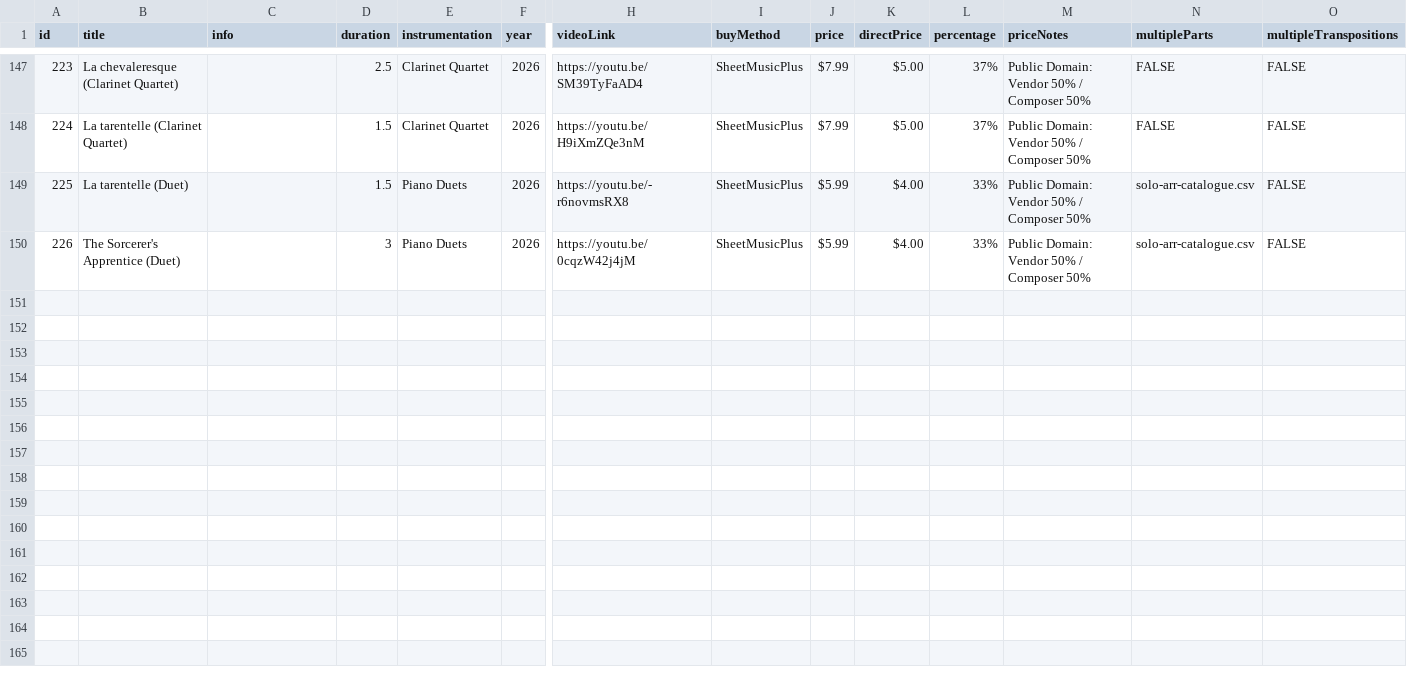
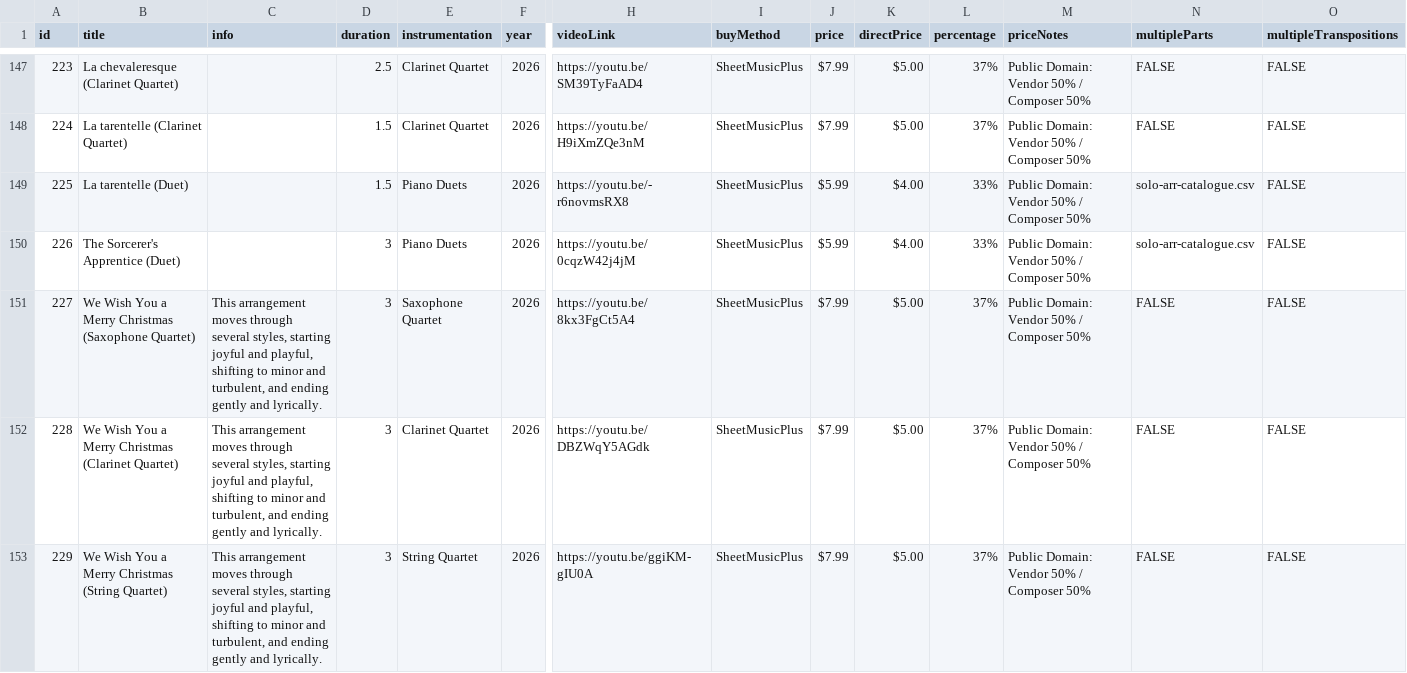
Before and after one commit to mkend291/parakeetpress, a CSV file: pp_files/pp_store/scoresShop.csv, drawn as a sheet; only a part is shown, gaps mark what is left out; rows hold the shown columns only; the diff covers the shown part only; the diff names each change by its address in the sheet, - before the commit and + after, or states it on an @@ line.

Commit message:
Add new catalogue pieces (IDs 227-237), cover images, and arrangement rows

```diff
--- a/pp_files/pp_store/scoresShop.csv
+++ b/pp_files/pp_store/scoresShop.csv
+row 151: 227 | We Wish You a Merry Christmas (Saxophone Quartet) | This arrangement moves through several styles, starting joyful and playful, shifting to minor and turbulent, and ending gently and lyrically. | 3 | Saxophone Quartet | 2026 | https://youtu.be/8kx3FgCt5A4 | SheetMusicPlus | $7.99 | $5.00 | 37% | Public Domain: Vendor 50% / Composer 50% | FALSE | FALSE
+row 152: 228 | We Wish You a Merry Christmas (Clarinet Quartet) | This arrangement moves through several styles, starting joyful and playful, shifting to minor and turbulent, and ending gently and lyrically. | 3 | Clarinet Quartet | 2026 | https://youtu.be/DBZWqY5AGdk | SheetMusicPlus | $7.99 | $5.00 | 37% | Public Domain: Vendor 50% / Composer 50% | FALSE | FALSE
+row 153: 229 | We Wish You a Merry Christmas (String Quartet) | This arrangement moves through several styles, starting joyful and playful, shifting to minor and turbulent, and ending gently and lyrically. | 3 | String Quartet | 2026 | https://youtu.be/ggiKM-gIU0A | SheetMusicPlus | $7.99 | $5.00 | 37% | Public Domain: Vendor 50% / Composer 50% | FALSE | FALSE
```
Also changed, not shown: 8 added rows elsewhere in this file, pp_files/pp_store/multiple-transpositions.csv, pp_files/pp_store/solo-arr-catalogue.csv, 11 other files.
